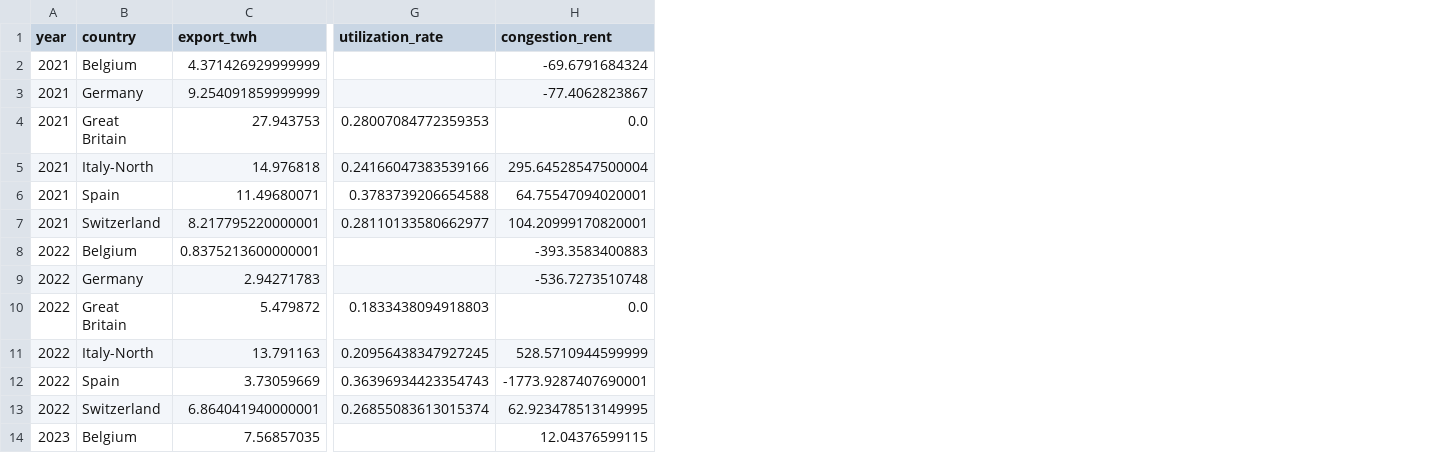
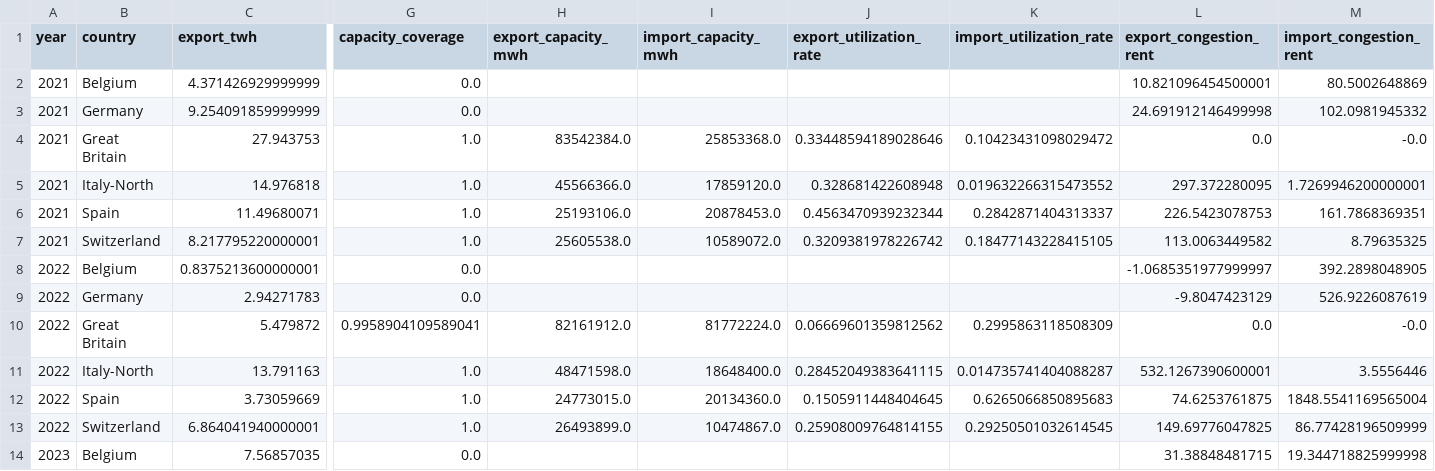
Before and after one commit to Fanny46/Economics-of-Energy-Markets, a CSV file: yearly_report.csv, drawn as a sheet; only a part is shown, gaps mark what is left out; removed rows and columns are numbered as before the commit, all else as after; the diff names each change by its address in the sheet, - before the commit and + after, or states it on an @@ line.

Commit message:
structural congestion index

```diff
--- a/yearly_report.csv
+++ b/yearly_report.csv
-column G (utilization_rate), rows 4-13: 0.28007084772359353 | 0.24166047383539166 | 0.3783739206654588 | 0.28110133580662977 |  |  | 0.1833438094918803 | 0.20956438347927245 | 0.36396934423354743 | 0.26855083613015374
-column H (congestion_rent), rows 2-14: -69.6791684324 | -77.4062823867 | 0.0 | 295.64528547500004 | 64.75547094020001 | 104.20999170820001 | -393.3583400883 | -536.7273510748 | 0.0 | 528.5710944599999 | -1773.9287407690001 | 62.923478513149995 | 12.04376599115
+column G (capacity_coverage), rows 2-14: 0.0 | 0.0 | 1.0 | 1.0 | 1.0 | 1.0 | 0.0 | 0.0 | 0.9958904109589041 | 1.0 | 1.0 | 1.0 | 0.0
+column H (export_capacity_mwh), rows 4-13: 83542384.0 | 45566366.0 | 25193106.0 | 25605538.0 |  |  | 82161912.0 | 48471598.0 | 24773015.0 | 26493899.0
+column I (import_capacity_mwh), rows 4-13: 25853368.0 | 17859120.0 | 20878453.0 | 10589072.0 |  |  | 81772224.0 | 18648400.0 | 20134360.0 | 10474867.0
+column J (export_utilization_rate), rows 4-13: 0.33448594189028646 | 0.328681422608948 | 0.4563470939232344 | 0.3209381978226742 |  |  | 0.06669601359812562 | 0.28452049383641115 | 0.1505911448404645 | 0.25908009764814155
+column K (import_utilization_rate), rows 4-13: 0.10423431098029472 | 0.019632266315473552 | 0.2842871404313337 | 0.18477143228415105 |  |  | 0.2995863118508309 | 0.014735741404088287 | 0.6265066850895683 | 0.29250501032614545
+column L (export_congestion_rent), rows 2-14: 10.821096454500001 | 24.691912146499998 | 0.0 | 297.372280095 | 226.5423078753 | 113.0063449582 | -1.0685351977999997 | -9.8047423129 | 0.0 | 532.1267390600001 | 74.6253761875 | 149.69776047825 | 31.38848481715
+column M (import_congestion_rent), rows 2-14: 80.5002648869 | 102.0981945332 | -0.0 | 1.7269946200000001 | 161.7868369351 | 8.79635325 | 392.2898048905 | 526.9226087619 | -0.0 | 3.5556446 | 1848.5541169565004 | 86.77428196509999 | 19.344718825999998
```
Also changed, not shown: 4 other files.
